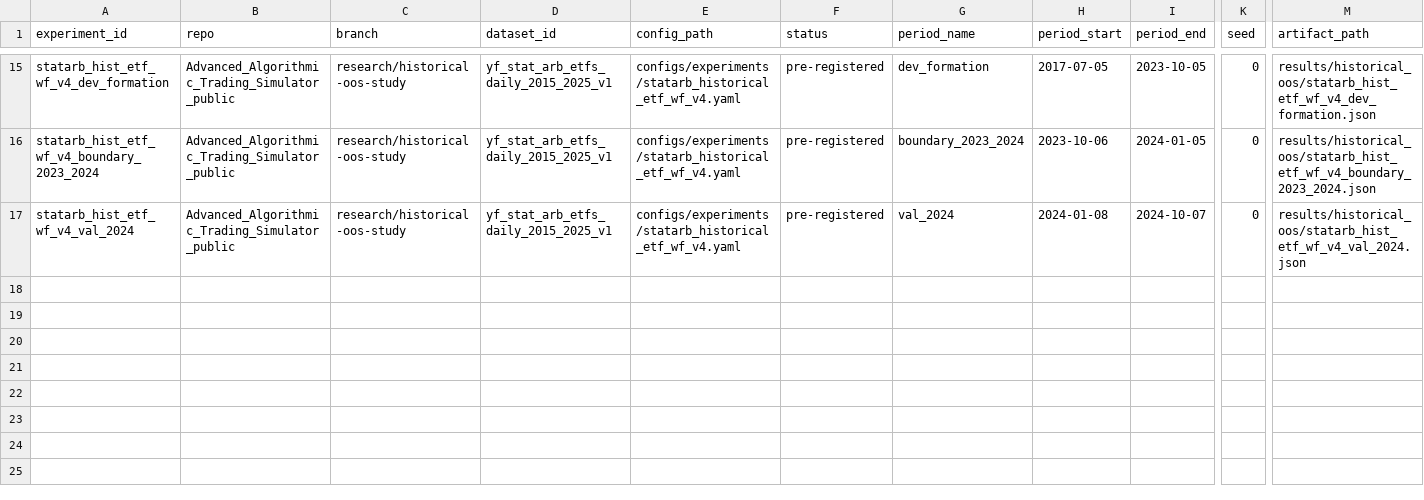
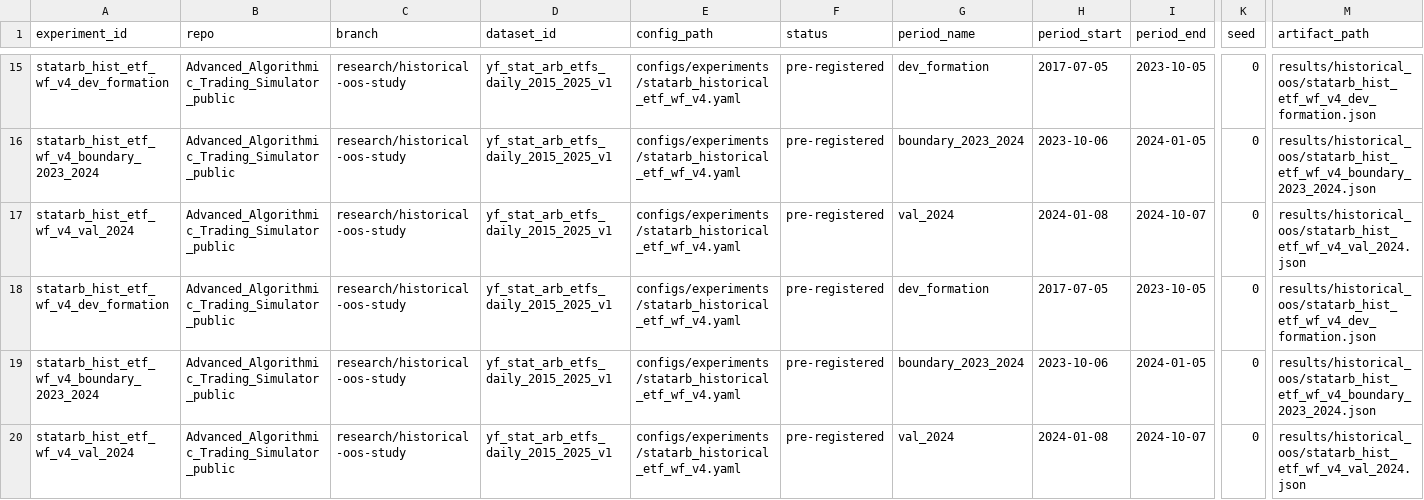
Before and after one commit to jmiaie/Advanced_Algorithmic_Trading_Simulator_public, a CSV file: research/experiment-ledger.csv, drawn as a sheet; only a part is shown, gaps mark what is left out; rows hold the shown columns only; the diff names each change by its address in the sheet, - before the commit and + after, or states it on an @@ line.

```diff
--- a/research/experiment-ledger.csv
+++ b/research/experiment-ledger.csv
+row 18: statarb_hist_etf_wf_v4_dev_formation | Advanced_Algorithmic_Trading_Simulator_public | research/historical-oos-study | yf_stat_arb_etfs_daily_2015_2025_v1 | configs/experiments/statarb_historical_etf_wf_v4.yaml | pre-registered | dev_formation | 2017-07-05 | 2023-10-05 | 0 | results/historical_oos/statarb_hist_etf_wf_v4_dev_formation.json
+row 19: statarb_hist_etf_wf_v4_boundary_2023_2024 | Advanced_Algorithmic_Trading_Simulator_public | research/historical-oos-study | yf_stat_arb_etfs_daily_2015_2025_v1 | configs/experiments/statarb_historical_etf_wf_v4.yaml | pre-registered | boundary_2023_2024 | 2023-10-06 | 2024-01-05 | 0 | results/historical_oos/statarb_hist_etf_wf_v4_boundary_2023_2024.json
+row 20: statarb_hist_etf_wf_v4_val_2024 | Advanced_Algorithmic_Trading_Simulator_public | research/historical-oos-study | yf_stat_arb_etfs_daily_2015_2025_v1 | configs/experiments/statarb_historical_etf_wf_v4.yaml | pre-registered | val_2024 | 2024-01-08 | 2024-10-07 | 0 | results/historical_oos/statarb_hist_etf_wf_v4_val_2024.json
```
Also changed, not shown: 7 other files.
